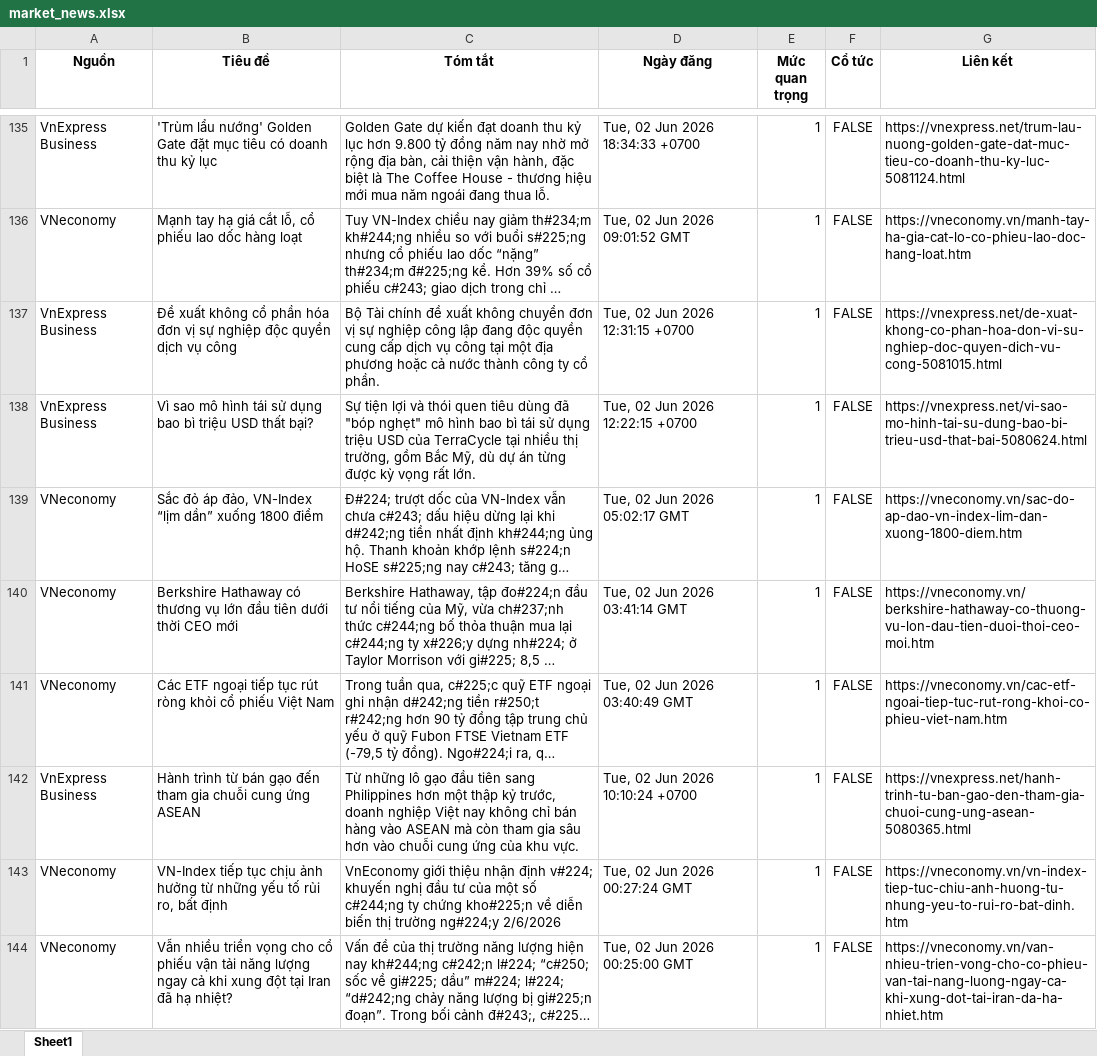
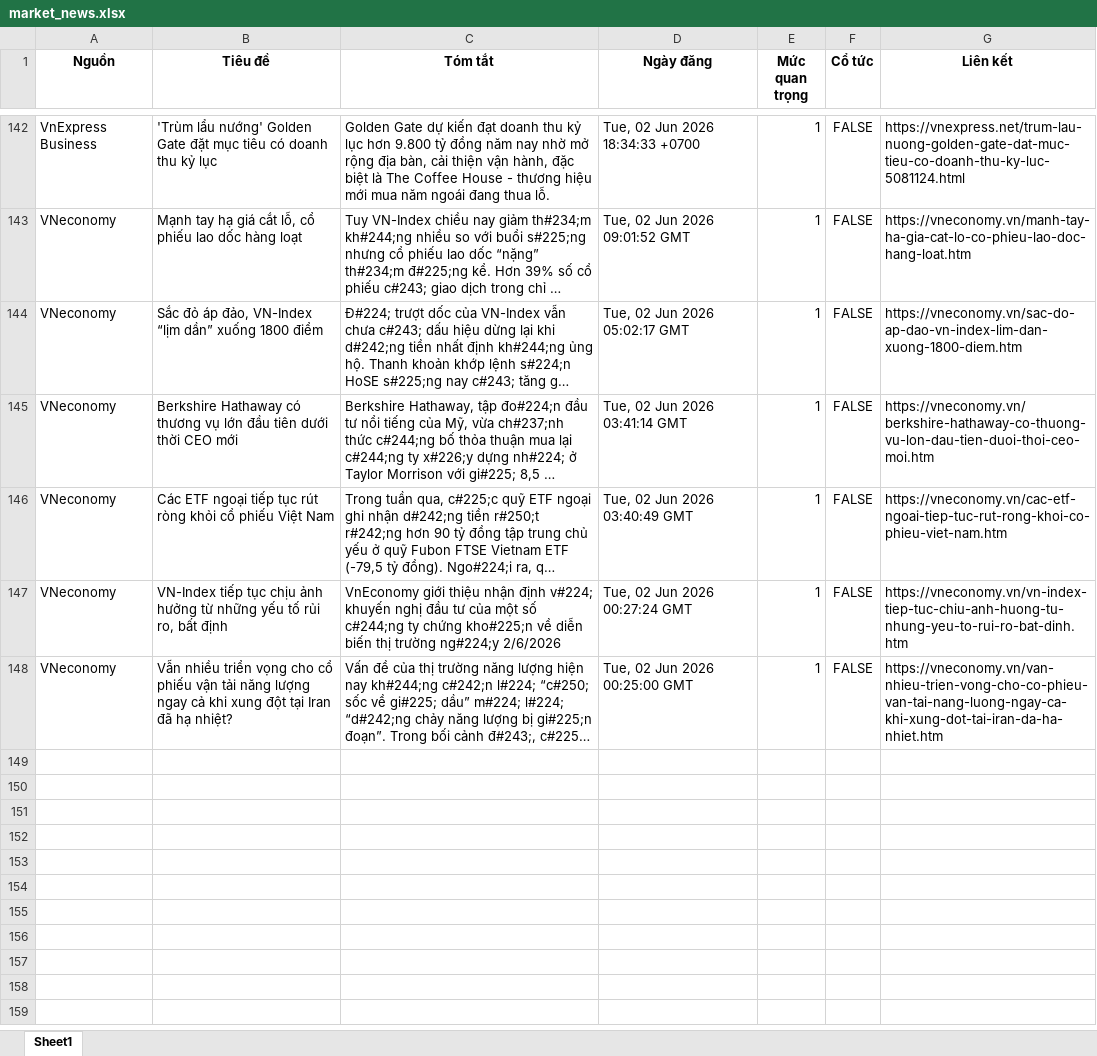
Before and after one commit to Ngoduc1110/ND, an Excel workbook: NEWS/market_news.xlsx, sheet Sheet1, drawn as a sheet; only a part is shown, gaps mark what is left out; long unchanged cells end in …; values as stored, in another font and other column widths than the file's, no borders; removed rows and columns are numbered as before the commit, all else as after; the diff covers the shown part only; the diff names each change by its address in the sheet, - before the commit and + after, or states it on an @@ line.

Commit message:
Auto-update data and report at 2026-06-05 23:43

```diff
--- a/NEWS/market_news.xlsx (sheet Sheet1)
+++ b/NEWS/market_news.xlsx (sheet Sheet1)
-row 137: VnExpress Business | Đề xuất không cổ phần hóa đơn vị sự nghiệp độc quyền dịch vụ công | Bộ Tài chính đề xuất không chuyển đơn vị sự nghiệp công lập đang độc quyền cung cấp dịch vụ công tại một địa phương hoặc cả nước thành công ty cổ phần. | Tue, 02 Jun 2026 12:31:15 +0700 | 1 | FALSE | https://vnexpress.net/de-xuat-khong-co-phan-hoa-don-vi-su-nghiep-doc-quyen-dich-vu-cong-5081015.html
-row 138: VnExpress Business | Vì sao mô hình tái sử dụng bao bì triệu USD thất bại? | Sự tiện lợi và thói quen tiêu dùng đã "bóp nghẹt" mô hình bao bì tái sử dụng triệu USD của TerraCycle tại nhiều thị trường, gồm Bắc Mỹ, dù dự án từng được kỳ vọng rất lớn. | Tue, 02 Jun 2026 12:22:15 +0700 | 1 | FALSE | https://vnexpress.net/vi-sao-mo-hinh-tai-su-dung-bao-bi-trieu-usd-that-bai-5080624.html
-row 142: VnExpress Business | Hành trình từ bán gạo đến tham gia chuỗi cung ứng ASEAN | Từ những lô gạo đầu tiên sang Philippines hơn một thập kỷ trước, doanh nghiệp Việt nay không chỉ bán hàng vào ASEAN mà còn tham gia sâu hơn vào chuỗi cung ứng của khu vực. | Tue, 02 Jun 2026 10:10:24 +0700 | 1 | FALSE | https://vnexpress.net/hanh-trinh-tu-ban-gao-den-tham-gia-chuoi-cung-ung-asean-5080365.html
```
Also changed, not shown: 23 added rows, 20 removed rows and 1 edited cell elsewhere in this sheet, 12 other files.
